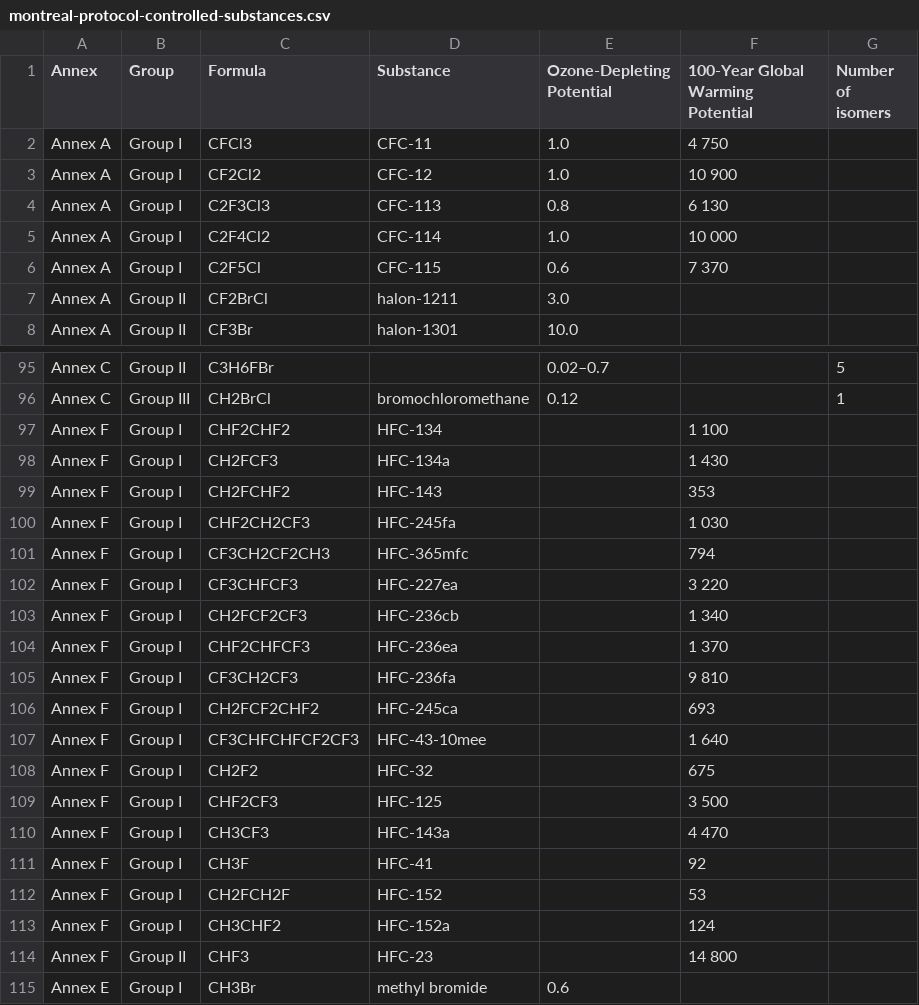
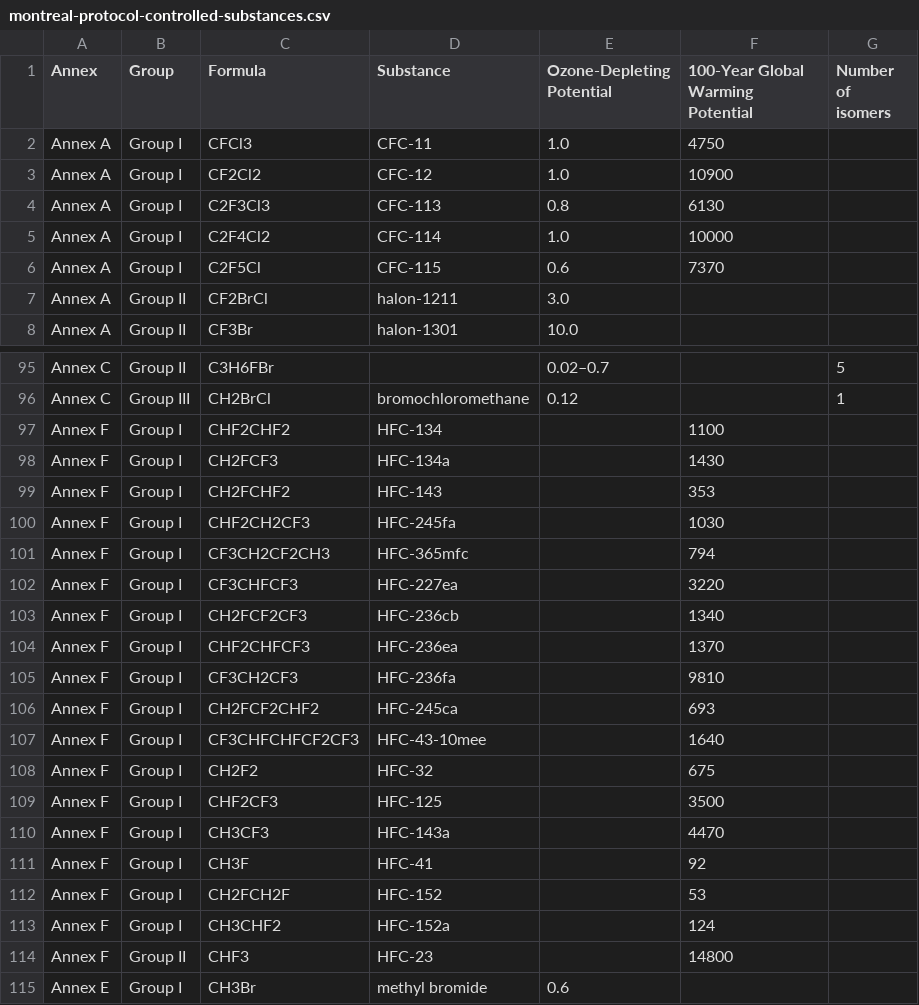
Before and after one commit to openclimatedata/montreal-agreement-controlled-substances, a CSV file: montreal-protocol-controlled-substances.csv, drawn as a sheet; only a part is shown, gaps mark what is left out; the diff covers the shown part only.

```diff
--- a/montreal-protocol-controlled-substances.csv
+++ b/montreal-protocol-controlled-substances.csv
@@ -1,7 +1,7 @@
 Annex,Group,Formula,Substance,Ozone-Depleting Potential,100-Year Global Warming Potential,Number of isomers
-Annex A,Group I,CFCl3,CFC‐11,1.0,4 750,
-Annex A,Group I,CF2Cl2,CFC‐12,1.0,10 900,
-Annex A,Group I,C2F3Cl3,CFC‐113,0.8,6 130,
-Annex A,Group I,C2F4Cl2,CFC‐114,1.0,10 000,
-Annex A,Group I,C2F5Cl,CFC‐115,0.6,7 370,
+Annex A,Group I,CFCl3,CFC‐11,1.0,4750,
+Annex A,Group I,CF2Cl2,CFC‐12,1.0,10900,
+Annex A,Group I,C2F3Cl3,CFC‐113,0.8,6130,
+Annex A,Group I,C2F4Cl2,CFC‐114,1.0,10000,
+Annex A,Group I,C2F5Cl,CFC‐115,0.6,7370,
 Annex A,Group II,CF2BrCl,halon‐1211,3.0,,
@@ -96,16 +96,16 @@ Annex C,Group II,C3H6FBr,,0.02–0.7,,5
 Annex C,Group III,CH2BrCl,bromochloromethane,0.12,,1
-Annex F,Group I,CHF2CHF2,HFC‐134,,1 100,
-Annex F,Group I,CH2FCF3,HFC‐134a,,1 430,
+Annex F,Group I,CHF2CHF2,HFC‐134,,1100,
+Annex F,Group I,CH2FCF3,HFC‐134a,,1430,
 Annex F,Group I,CH2FCHF2,HFC‐143,,353,
-Annex F,Group I,CHF2CH2CF3,HFC‐245fa,,1 030,
+Annex F,Group I,CHF2CH2CF3,HFC‐245fa,,1030,
 Annex F,Group I,CF3CH2CF2CH3,HFC‐365mfc,,794,
-Annex F,Group I,CF3CHFCF3,HFC‐227ea,,3 220,
-Annex F,Group I,CH2FCF2CF3,HFC‐236cb,,1 340,
-Annex F,Group I,CHF2CHFCF3,HFC‐236ea,,1 370,
-Annex F,Group I,CF3CH2CF3,HFC‐236fa,,9 810,
+Annex F,Group I,CF3CHFCF3,HFC‐227ea,,3220,
+Annex F,Group I,CH2FCF2CF3,HFC‐236cb,,1340,
+Annex F,Group I,CHF2CHFCF3,HFC‐236ea,,1370,
+Annex F,Group I,CF3CH2CF3,HFC‐236fa,,9810,
 Annex F,Group I,CH2FCF2CHF2,HFC‐245ca,,693,
-Annex F,Group I,CF3CHFCHFCF2CF3,HFC‐43‐10mee,,1 640,
+Annex F,Group I,CF3CHFCHFCF2CF3,HFC‐43‐10mee,,1640,
 Annex F,Group I,CH2F2,HFC‐32,,675,
-Annex F,Group I,CHF2CF3,HFC‐125,,3 500,
-Annex F,Group I,CH3CF3,HFC‐143a,,4 470,
+Annex F,Group I,CHF2CF3,HFC‐125,,3500,
+Annex F,Group I,CH3CF3,HFC‐143a,,4470,
 Annex F,Group I,CH3F,HFC‐41,,92,
@@ -113,3 +113,3 @@ Annex F,Group I,CH2FCH2F,HFC‐152,,53,
 Annex F,Group I,CH3CHF2,HFC‐152a,,124,
-Annex F,Group II,CHF3,HFC‐23,,14 800,
+Annex F,Group II,CHF3,HFC‐23,,14800,
 Annex E,Group I,CH3Br,methyl bromide,0.6,,
```
Also changed, not shown: 2 edited cells elsewhere in this file, 1 other file.
